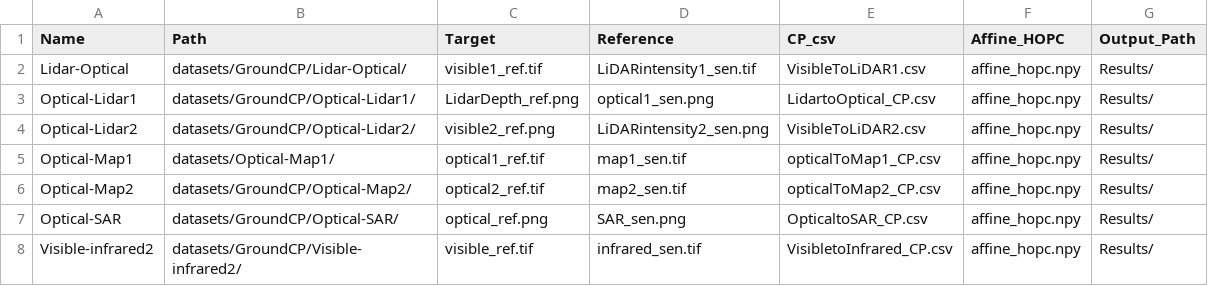
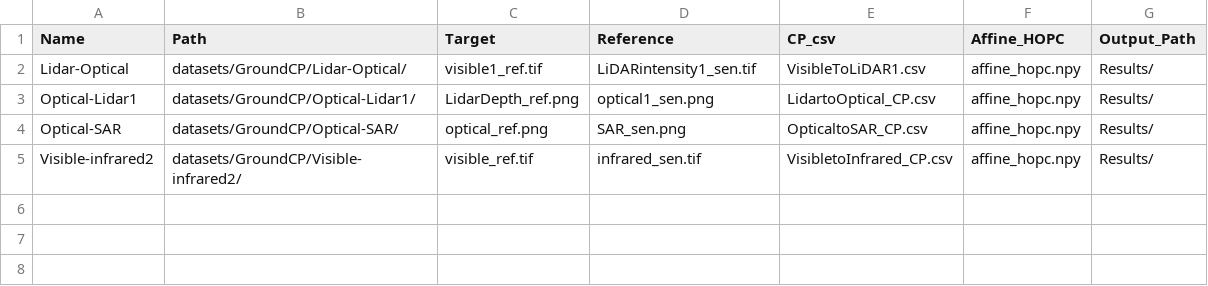
Before and after one commit to hucarlos08/Co-Register-HKP-RS, a CSV file: datasets/GroundCP/Datasets.csv, drawn as a sheet.

```diff
--- a/datasets/GroundCP/Datasets.csv
+++ b/datasets/GroundCP/Datasets.csv
@@ -3,5 +3,2 @@ Lidar-Optical,datasets/GroundCP/Lidar-Optical/,visible1_ref.tif,LiDARintensity1_
 Optical-Lidar1,datasets/GroundCP/Optical-Lidar1/,LidarDepth_ref.png,optical1_sen.png,LidartoOptical_CP.csv,affine_hopc.npy,Results/
-Optical-Lidar2,datasets/GroundCP/Optical-Lidar2/,visible2_ref.png,LiDARintensity2_sen.png,VisibleToLiDAR2.csv,affine_hopc.npy,Results/
-Optical-Map1,datasets/Optical-Map1/,optical1_ref.tif,map1_sen.tif,opticalToMap1_CP.csv,affine_hopc.npy,Results/
-Optical-Map2,datasets/GroundCP/Optical-Map2/,optical2_ref.tif,map2_sen.tif,opticalToMap2_CP.csv,affine_hopc.npy,Results/
 Optical-SAR,datasets/GroundCP/Optical-SAR/,optical_ref.png,SAR_sen.png,OpticaltoSAR_CP.csv,affine_hopc.npy,Results/
```
Also changed, not shown: 1 other file.
